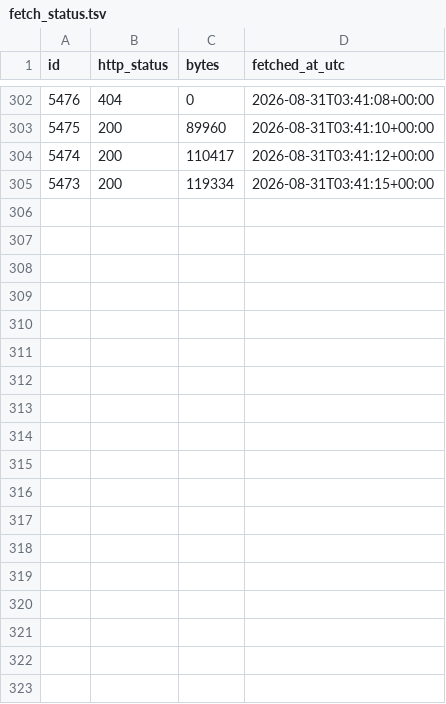
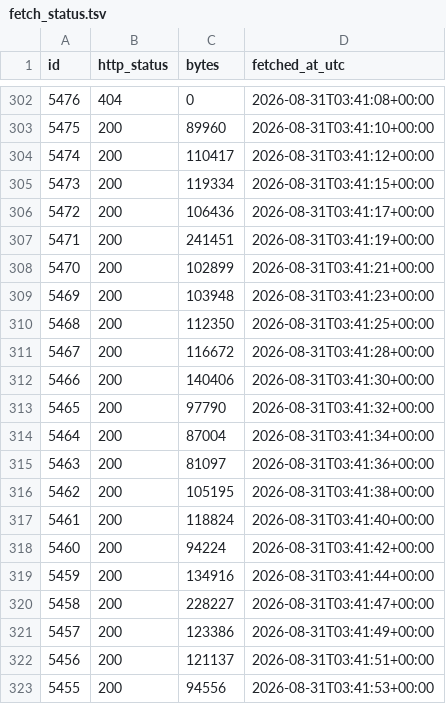
Before and after one commit to willpjohnson-cell/aspen-mass-agent, a TSV file: fetch_status.tsv, drawn as a sheet; only a part is shown, gaps mark what is left out; the diff names each change by its address in the sheet, - before the commit and + after, or states it on an @@ line.

Commit message:
Extend raw archive down to id 5458 (collection in progress)
Adds the pages fetched since the last checkpoint; the walk continues toward
5000. 319 requests recorded so far, 96 of them 404s.

```diff
--- a/fetch_status.tsv
+++ b/fetch_status.tsv
+row 306: 5472 | 200 | 106436 | 2026-08-31T03:41:17+00:00
+row 307: 5471 | 200 | 241451 | 2026-08-31T03:41:19+00:00
+row 308: 5470 | 200 | 102899 | 2026-08-31T03:41:21+00:00
+row 309: 5469 | 200 | 103948 | 2026-08-31T03:41:23+00:00
+row 310: 5468 | 200 | 112350 | 2026-08-31T03:41:25+00:00
+row 311: 5467 | 200 | 116672 | 2026-08-31T03:41:28+00:00
+row 312: 5466 | 200 | 140406 | 2026-08-31T03:41:30+00:00
+row 313: 5465 | 200 | 97790 | 2026-08-31T03:41:32+00:00
+row 314: 5464 | 200 | 87004 | 2026-08-31T03:41:34+00:00
+row 315: 5463 | 200 | 81097 | 2026-08-31T03:41:36+00:00
+row 316: 5462 | 200 | 105195 | 2026-08-31T03:41:38+00:00
+row 317: 5461 | 200 | 118824 | 2026-08-31T03:41:40+00:00
+row 318: 5460 | 200 | 94224 | 2026-08-31T03:41:42+00:00
+row 319: 5459 | 200 | 134916 | 2026-08-31T03:41:44+00:00
+row 320: 5458 | 200 | 228227 | 2026-08-31T03:41:47+00:00
+row 321: 5457 | 200 | 123386 | 2026-08-31T03:41:49+00:00
+row 322: 5456 | 200 | 121137 | 2026-08-31T03:41:51+00:00
+row 323: 5455 | 200 | 94556 | 2026-08-31T03:41:53+00:00
```
Also changed, not shown: 18 other files.
